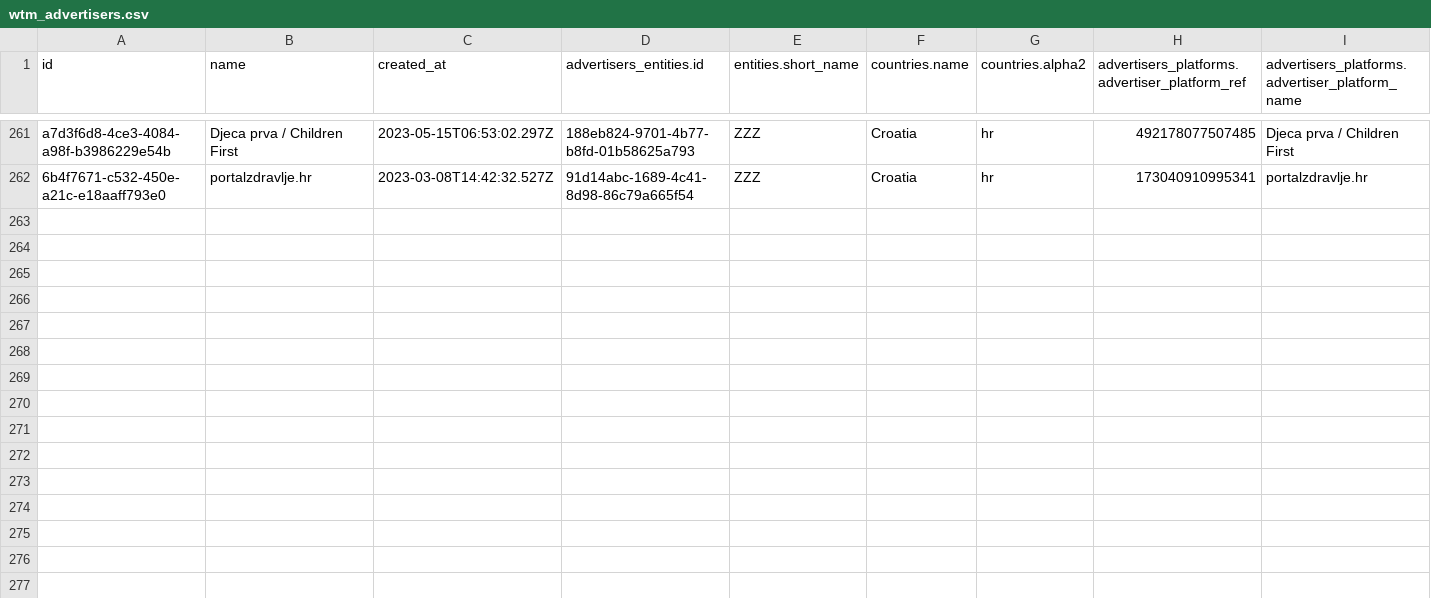
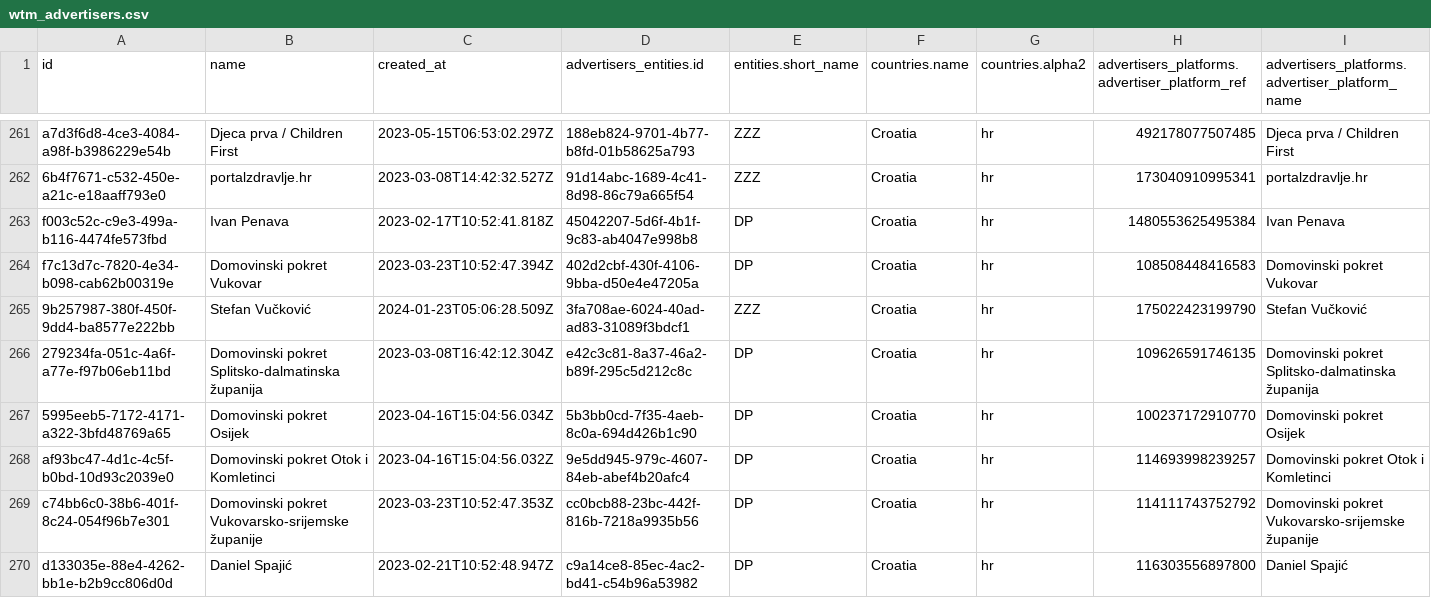
Before and after one commit to favstats/wtm_hr, a CSV file: data/wtm_advertisers.csv, drawn as a sheet; only a part is shown, gaps mark what is left out; rows hold the shown columns only; the diff covers the shown part only; the diff names each change by its address in the sheet, - before the commit and + after, or states it on an @@ line.

```diff
--- a/data/wtm_advertisers.csv
+++ b/data/wtm_advertisers.csv
+row 263: f003c52c-c9e3-499a-b116-4474fe573fbd | Ivan Penava | 2023-02-17T10:52:41.818Z | 45042207-5d6f-4b1f-9c83-ab4047e998b8 | DP | Croatia | hr | 1480553625495384 | Ivan Penava
+row 264: f7c13d7c-7820-4e34-b098-cab62b00319e | Domovinski pokret Vukovar | 2023-03-23T10:52:47.394Z | 402d2cbf-430f-4106-9bba-d50e4e47205a | DP | Croatia | hr | 108508448416583 | Domovinski pokret Vukovar
+row 265: 9b257987-380f-450f-9dd4-ba8577e222bb | Stefan Vučković | 2024-01-23T05:06:28.509Z | 3fa708ae-6024-40ad-ad83-31089f3bdcf1 | ZZZ | Croatia | hr | 175022423199790 | Stefan Vučković
+row 266: 279234fa-051c-4a6f-a77e-f97b06eb11bd | Domovinski pokret Splitsko-dalmatinska županija | 2023-03-08T16:42:12.304Z | e42c3c81-8a37-46a2-b89f-295c5d212c8c | DP | Croatia | hr | 109626591746135 | Domovinski pokret Splitsko-dalmatinska županija
+row 267: 5995eeb5-7172-4171-a322-3bfd48769a65 | Domovinski pokret Osijek | 2023-04-16T15:04:56.034Z | 5b3bb0cd-7f35-4aeb-8c0a-694d426b1c90 | DP | Croatia | hr | 100237172910770 | Domovinski pokret Osijek
+row 268: af93bc47-4d1c-4c5f-b0bd-10d93c2039e0 | Domovinski pokret Otok i Komletinci | 2023-04-16T15:04:56.032Z | 9e5dd945-979c-4607-84eb-abef4b20afc4 | DP | Croatia | hr | 114693998239257 | Domovinski pokret Otok i Komletinci
+row 269: c74bb6c0-38b6-401f-8c24-054f96b7e301 | Domovinski pokret Vukovarsko-srijemske županije | 2023-03-23T10:52:47.353Z | cc0bcb88-23bc-442f-816b-7218a9935b56 | DP | Croatia | hr | 114111743752792 | Domovinski pokret Vukovarsko-srijemske županije
+row 270: d133035e-88e4-4262-bb1e-b2b9cc806d0d | Daniel Spajić | 2023-02-21T10:52:48.947Z | c9a14ce8-85ec-4ac2-bd41-c54b96a53982 | DP | Croatia | hr | 116303556897800 | Daniel Spajić
```
Also changed, not shown: 7 added rows and 37 moved rows elsewhere in this file, 5 other files.
